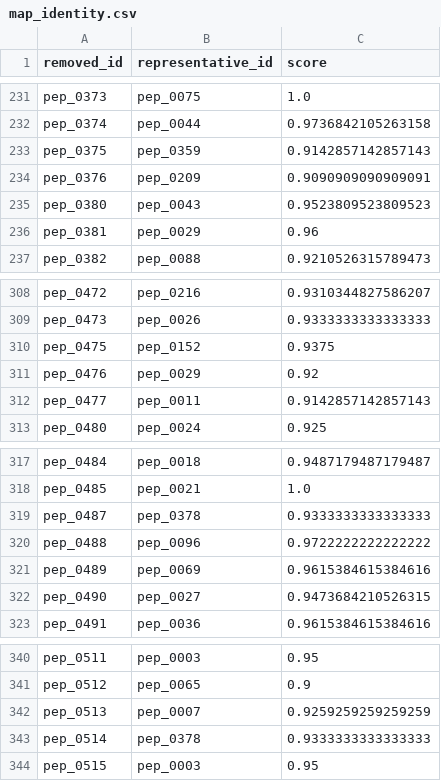
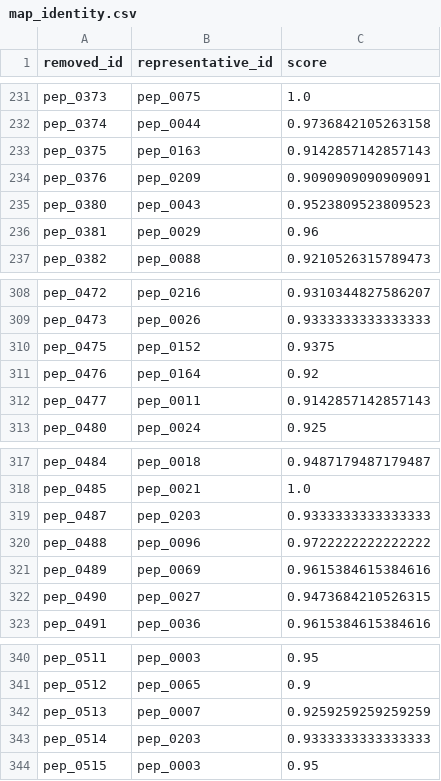
Before and after one commit to kren-ai-lab/biosieve, a CSV file: src/examples/map_identity.csv, drawn as a sheet; only a part is shown, gaps mark what is left out.

```diff
--- a/src/examples/map_identity.csv
+++ b/src/examples/map_identity.csv
@@ -232,3 +232,3 @@ pep_0373,pep_0075,1.0
 pep_0374,pep_0044,0.9736842105263158
-pep_0375,pep_0359,0.9142857142857143
+pep_0375,pep_0163,0.9142857142857143
 pep_0376,pep_0209,0.9090909090909091
@@ -310,3 +310,3 @@ pep_0473,pep_0026,0.9333333333333333
 pep_0475,pep_0152,0.9375
-pep_0476,pep_0029,0.92
+pep_0476,pep_0164,0.92
 pep_0477,pep_0011,0.9142857142857143
@@ -318,3 +318,3 @@ pep_0484,pep_0018,0.9487179487179487
 pep_0485,pep_0021,1.0
-pep_0487,pep_0378,0.9333333333333333
+pep_0487,pep_0203,0.9333333333333333
 pep_0488,pep_0096,0.9722222222222222
@@ -342,3 +342,3 @@ pep_0512,pep_0065,0.9
 pep_0513,pep_0007,0.9259259259259259
-pep_0514,pep_0378,0.9333333333333333
+pep_0514,pep_0203,0.9333333333333333
 pep_0515,pep_0003,0.95
```
Also changed, not shown: src/examples/map_kmer.csv, src/examples/map_mmseqs2.csv, 9 other files.
